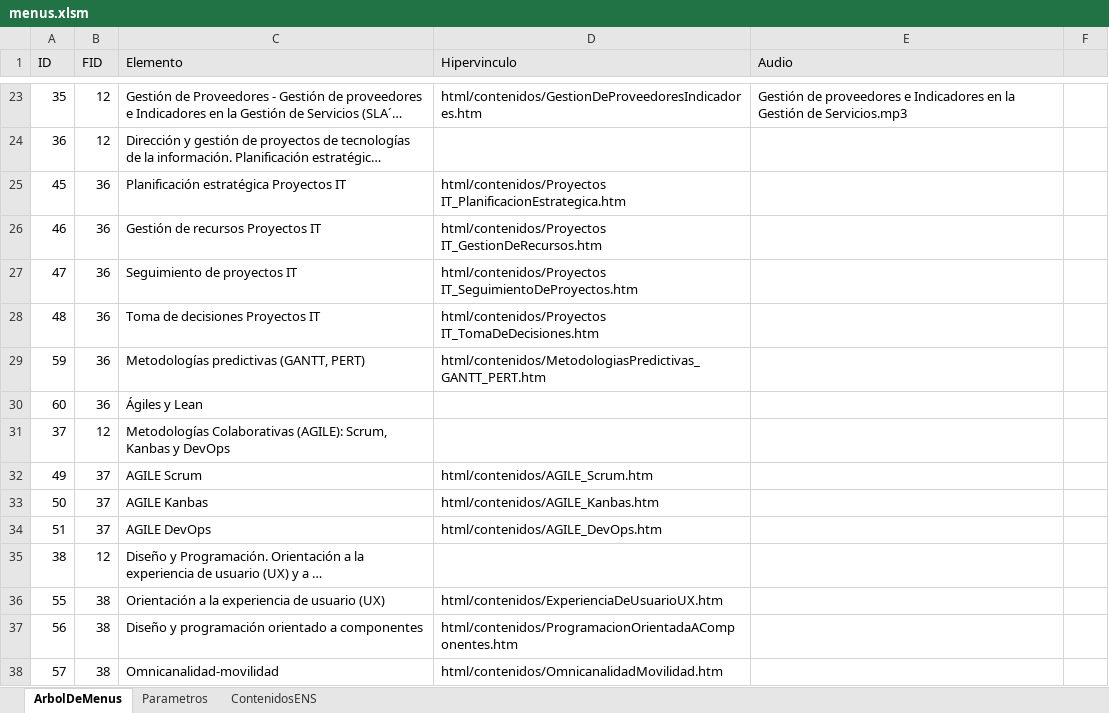
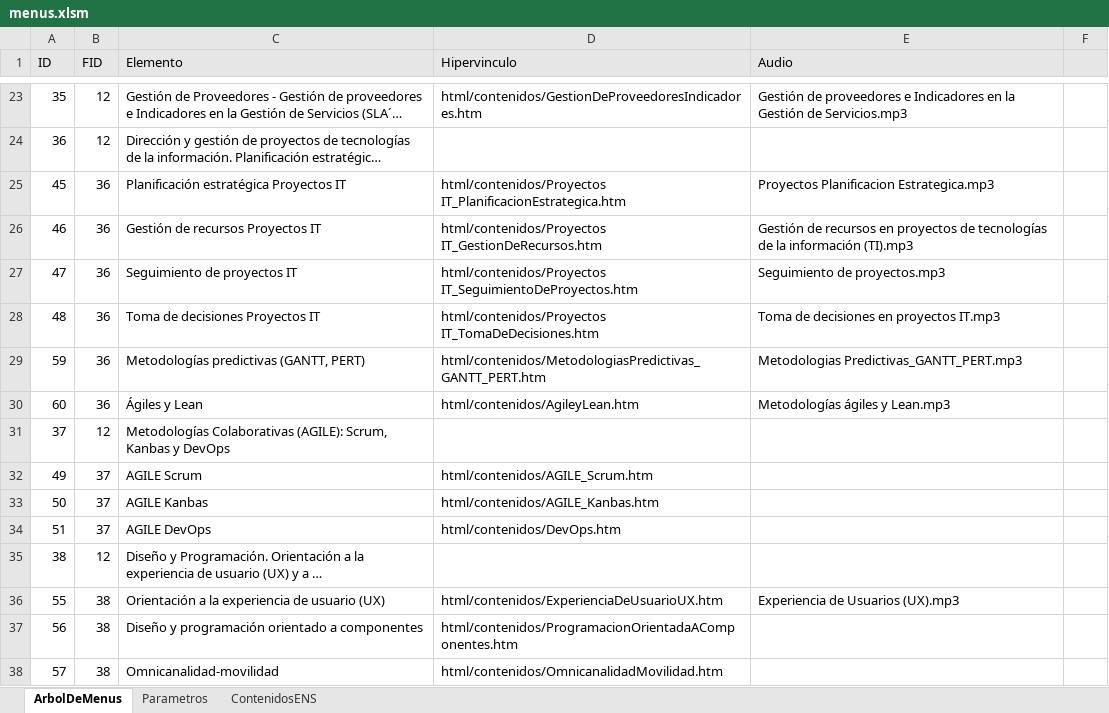
Before and after one commit to elmonje/ApuntillosWeb, an Excel workbook: data/menus.xlsm, sheet ArbolDeMenus, drawn as a sheet; only a part is shown, gaps mark what is left out; long unchanged cells end in …; values as stored, in another font and other column widths than the file's, no borders; the diff names each change by its address in the sheet, - before the commit and + after, or states it on an @@ line.

```diff
--- a/data/menus.xlsm (sheet ArbolDeMenus)
+++ b/data/menus.xlsm (sheet ArbolDeMenus)
-E25 (Audio): (empty)
+E25 (Audio): Proyectos Planificacion Estrategica.mp3
-E26 (Audio): (empty)
+E26 (Audio): Gestión de recursos en proyectos de tecnologías de la información (TI).mp3
-E27 (Audio): (empty)
+E27 (Audio): Seguimiento de proyectos.mp3
-E28 (Audio): (empty)
+E28 (Audio): Toma de decisiones en proyectos IT.mp3
-E29 (Audio): (empty)
+E29 (Audio): Metodologias Predictivas_GANTT_PERT.mp3
-D30 (Hipervinculo): (empty)
+D30 (Hipervinculo): html/contenidos/AgileyLean.htm
-E30 (Audio): (empty)
+E30 (Audio): Metodologías ágiles y Lean.mp3
-D34 (Hipervinculo): html/contenidos/AGILE_DevOps.htm
+D34 (Hipervinculo): html/contenidos/DevOps.htm
-E36 (Audio): (empty)
+E36 (Audio): Experiencia de Usuarios (UX).mp3
```
Also changed, not shown: 5 other files.
